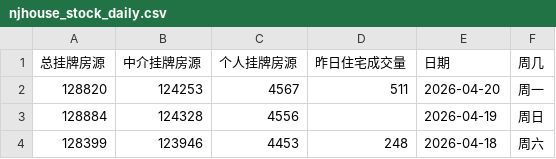
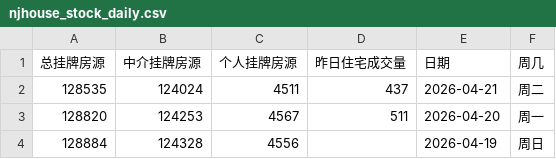
Before and after one commit to Channe/njhouse, a CSV file: house_scripts/njhouse_stock_daily/njhouse_stock_daily.csv, drawn as a sheet; only a part is shown; the shorter side is filled out with more unchanged rows; the diff names each change by its address in the sheet, - before the commit and + after, or states it on an @@ line.

```diff
--- a/house_scripts/njhouse_stock_daily/njhouse_stock_daily.csv
+++ b/house_scripts/njhouse_stock_daily/njhouse_stock_daily.csv
+row 2: 128535 | 124024 | 4511 | 437 | 2026-04-21 | 周二
```
Also changed, not shown: 3 other files.
